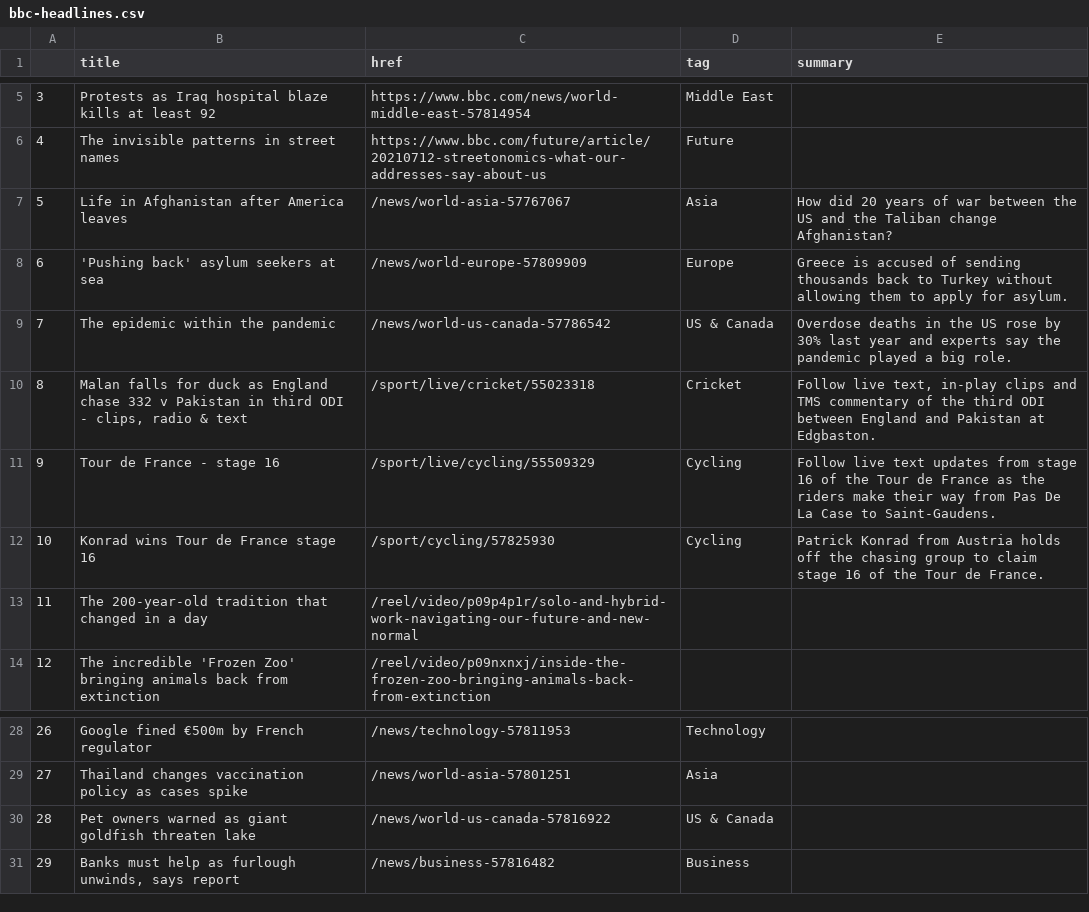
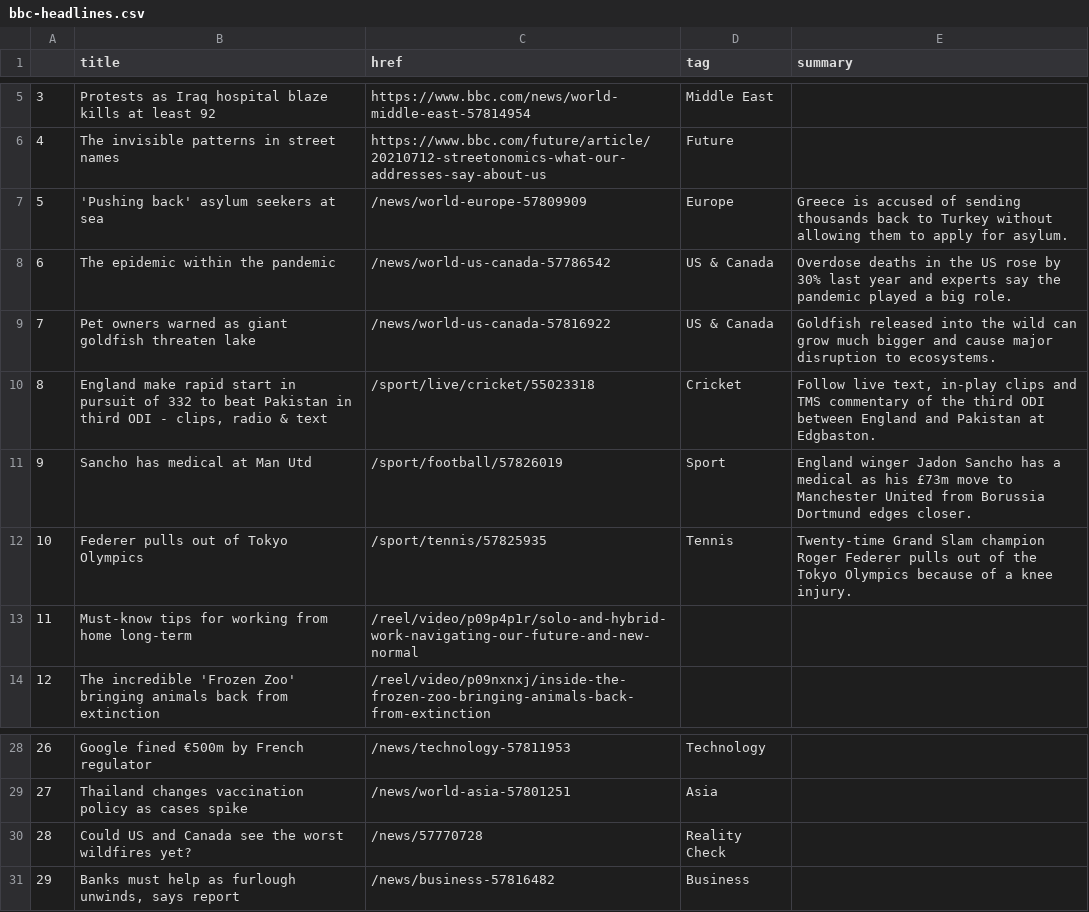
Before and after one commit to bronna/auto-scraper, a CSV file: bbc-headlines.csv, drawn as a sheet; only a part is shown, gaps mark what is left out.

```diff
--- a/bbc-headlines.csv
+++ b/bbc-headlines.csv
@@ -6,9 +6,9 @@
 4,The invisible patterns in street names,https://www.bbc.com/future/article/20210712-streetonomics-what-our-addresses-say-about-us,Future,
-5,Life in Afghanistan after America leaves,/news/world-asia-57767067,Asia,How did 20 years of war between the US and the Taliban change Afghanistan?
-6,'Pushing back' asylum seekers at sea,/news/world-europe-57809909,Europe,Greece is accused of sending thousands back to Turkey without allowing them to apply for asylum.
-7,The epidemic within the pandemic,/news/world-us-canada-57786542,US & Canada,Overdose deaths in the US rose by 30% last year and experts say the pandemic played a big role.
-8,"Malan falls for duck as England chase 332 v Pakistan in third ODI - clips, radio & text",/sport/live/cricket/55023318,Cricket,"Follow live text, in-play clips and TMS commentary of the third ODI between England and Pakistan at Edgbaston."
-9,Tour de France - stage 16,/sport/live/cycling/55509329,Cycling,Follow live text updates from stage 16 of the Tour de France as the riders make their way from Pas De La Case to Saint-Gaudens.
-10,Konrad wins Tour de France stage 16,/sport/cycling/57825930,Cycling,Patrick Konrad from Austria holds off the chasing group to claim stage 16 of the Tour de France.
-11,The 200-year-old tradition that changed in a day,/reel/video/p09p4p1r/solo-and-hybrid-work-navigating-our-future-and-new-normal,,
+5,'Pushing back' asylum seekers at sea,/news/world-europe-57809909,Europe,Greece is accused of sending thousands back to Turkey without allowing them to apply for asylum.
+6,The epidemic within the pandemic,/news/world-us-canada-57786542,US & Canada,Overdose deaths in the US rose by 30% last year and experts say the pandemic played a big role.
+7,Pet owners warned as giant goldfish threaten lake,/news/world-us-canada-57816922,US & Canada,Goldfish released into the wild can grow much bigger and cause major disruption to ecosystems.
+8,"England make rapid start in pursuit of 332 to beat Pakistan in third ODI - clips, radio & text",/sport/live/cricket/55023318,Cricket,"Follow live text, in-play clips and TMS commentary of the third ODI between England and Pakistan at Edgbaston."
+9,Sancho has medical at Man Utd,/sport/football/57826019,Sport,England winger Jadon Sancho has a medical as his £73m move to Manchester United from Borussia Dortmund edges closer.
+10,Federer pulls out of Tokyo Olympics,/sport/tennis/57825935,Tennis,Twenty-time Grand Slam champion Roger Federer pulls out of the Tokyo Olympics because of a knee injury.
+11,Must-know tips for working from home long-term,/reel/video/p09p4p1r/solo-and-hybrid-work-navigating-our-future-and-new-normal,,
 12,The incredible 'Frozen Zoo' bringing animals back from extinction,/reel/video/p09nxnxj/inside-the-frozen-zoo-bringing-animals-back-from-extinction,,
@@ -29,3 +29,3 @@
 27,Thailand changes vaccination policy as cases spike,/news/world-asia-57801251,Asia,
-28,Pet owners warned as giant goldfish threaten lake,/news/world-us-canada-57816922,US & Canada,
+28,Could US and Canada see the worst wildfires yet?,/news/57770728,Reality Check,
 29,"Banks must help as furlough unwinds, says report",/news/business-57816482,Business,
```
